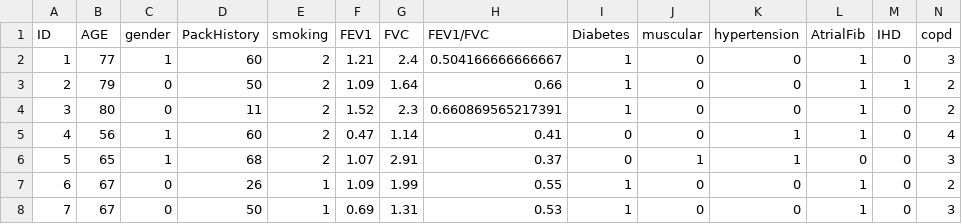
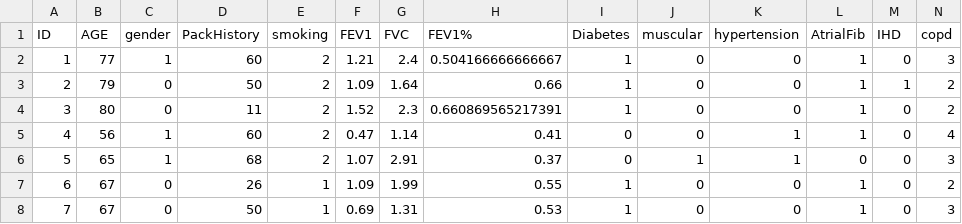
Before and after one commit to lhartwig22/419-420_Algorithm, a CSV file: COPD Dataset 2.csv, drawn as a sheet; only a part is shown.

Commit message:
Add files via upload

```diff
--- a/COPD Dataset 2.csv
+++ b/COPD Dataset 2.csv
@@ -1,2 +1,2 @@
-ID,AGE,gender,PackHistory,smoking,FEV1,FVC,FEV1/FVC,Diabetes,muscular,hypertension,AtrialFib,IHD,copd
+ID,AGE,gender,PackHistory,smoking,FEV1,FVC,FEV1%,Diabetes,muscular,hypertension,AtrialFib,IHD,copd
 1,77,1,60,2,1.21,2.4,0.504166666666667,1,0,0,1,0,3
```
